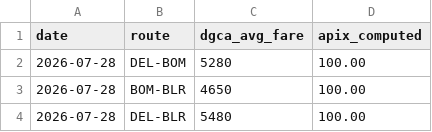
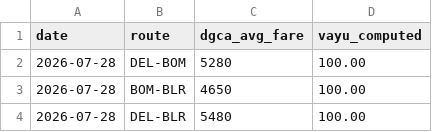
Before and after one commit to Photon079/APIx, a CSV file: data/historical_dgca.csv, drawn as a sheet; only a part is shown.

```diff
--- a/data/historical_dgca.csv
+++ b/data/historical_dgca.csv
@@ -1,2 +1,2 @@
-date,route,dgca_avg_fare,apix_computed
+date,route,dgca_avg_fare,vayu_computed
 2026-07-28,DEL-BOM,5280,100.00
```
Also changed, not shown: 13 other files.
